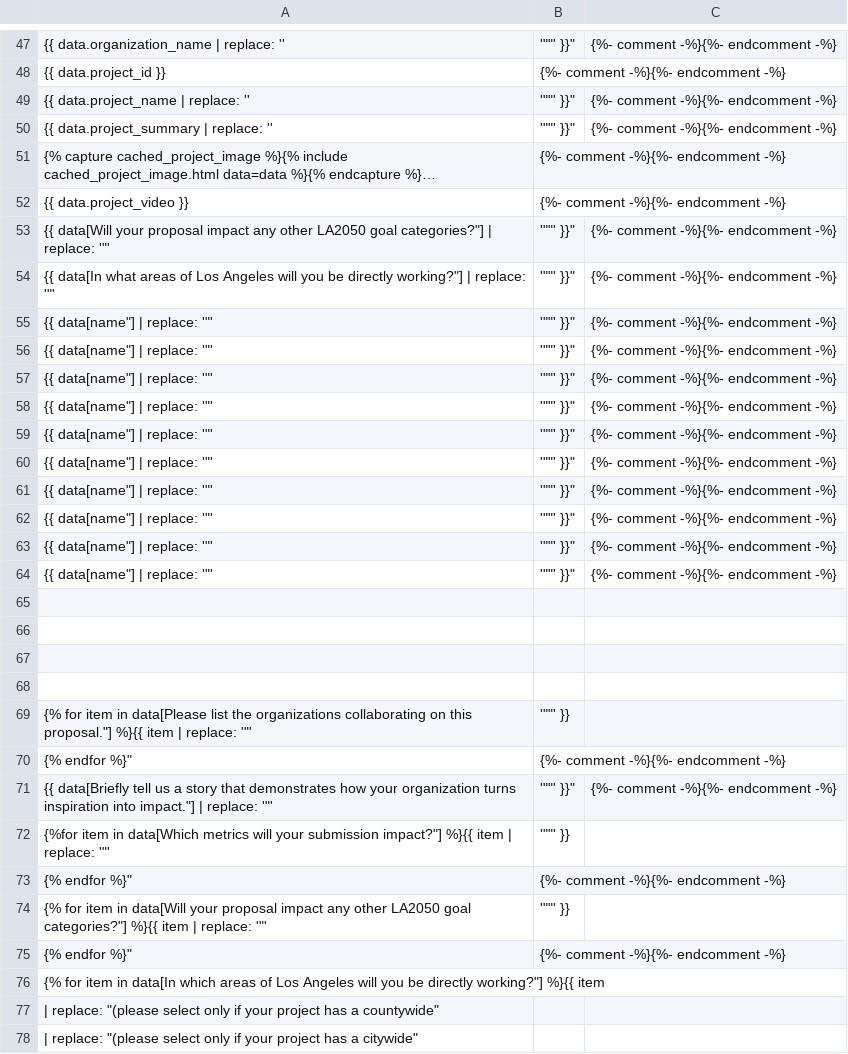
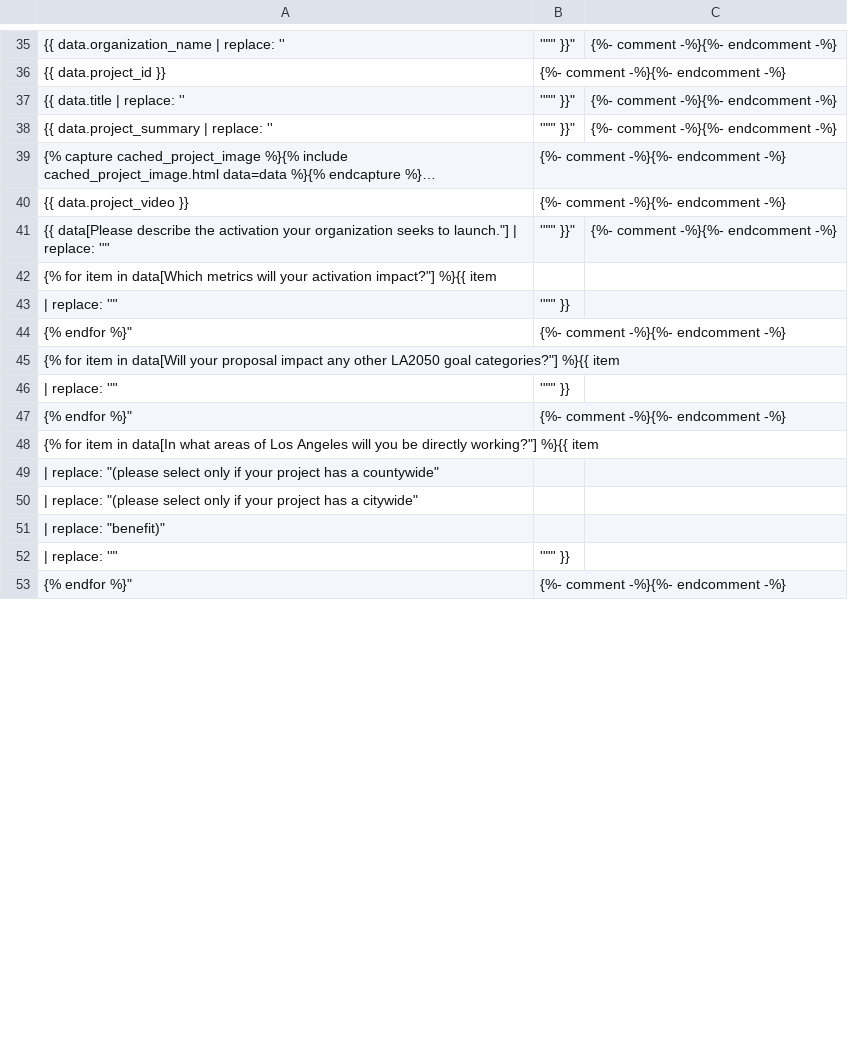
Before and after one commit to la2050/archive, a CSV file: api/2018.csv, drawn as a sheet; only a part is shown, gaps mark what is left out; the shorter side is filled out with more unchanged rows; long unchanged cells end in …; removed rows and columns are numbered as before the commit, all else as after; the diff covers the shown part only; the diff names each change by its address in the sheet, - before the commit and + after, or states it on an @@ line.

Commit message:
Add CSV data for 2018 ideas to the API

```diff
--- a/api/2018.csv
+++ b/api/2018.csv
-A37: {{ data.project_name | replace: ''
+A37: {{ data.title | replace: ''
-row 53: {{ data[Will your proposal impact any other LA2050 goal categories?"] | replace: '"' | '""' }}" | {%- comment -%}{%- endcomment -%}
-A41: {{ data[In what areas of Los Angeles will you be directly working?"] | replace:…
+A41: {{ data[Please describe the activation your organization seeks to launch."] | replace:…
-row 55: {{ data[name"] | replace: '"' | '""' }}" | {%- comment -%}{%- endcomment -%}
-row 56: {{ data[name"] | replace: '"' | '""' }}" | {%- comment -%}{%- endcomment -%}
-row 57: {{ data[name"] | replace: '"' | '""' }}" | {%- comment -%}{%- endcomment -%}
-row 58: {{ data[name"] | replace: '"' | '""' }}" | {%- comment -%}{%- endcomment -%}
-row 59: {{ data[name"] | replace: '"' | '""' }}" | {%- comment -%}{%- endcomment -%}
-row 60: {{ data[name"] | replace: '"' | '""' }}" | {%- comment -%}{%- endcomment -%}
-row 61: {{ data[name"] | replace: '"' | '""' }}" | {%- comment -%}{%- endcomment -%}
-row 62: {{ data[name"] | replace: '"' | '""' }}" | {%- comment -%}{%- endcomment -%}
-row 63: {{ data[name"] | replace: '"' | '""' }}" | {%- comment -%}{%- endcomment -%}
-row 64: {{ data[name"] | replace: '"' | '""' }}" | {%- comment -%}{%- endcomment -%}
-A42: (empty)
+A42: {% for item in data[Which metrics will your activation impact?"] %}{{ item
-row 43: (empty)
+row 43: | replace: '"' | '""' }}
-row 67: (empty)
-row 68: (empty)
-row 69: {% for item in data[Please list the organizations collaborating on this proposal."] %}{{ item | replace: '"' | '""' }}
-row 71: {{ data[Briefly tell us a story that demonstrates how your organization turns inspiration into impact."] | replace: '"' | '""' }}" | {%- comment -%}{%- endcomment -%}
+row 45: {% for item in data[Will your proposal impact any other LA2050 goal categories?"] %}{{ item
-A46: {%for item in data[Which metrics will your submission impact?"] %}{{ item | replace:…
+A46: | replace:…
-row 74: {% for item in data[Will your proposal impact any other LA2050 goal categories?"] %}{{ item | replace: '"' | '""' }}
@@ row 75 moved to row 62: {% endfor %}" @@
-A48: …in data[In which areas of…
+A48: …in data[In what areas of…
```
Also changed, not shown: 8 added rows, 13 removed rows and 17 edited cells elsewhere in this file, 2 other files.
